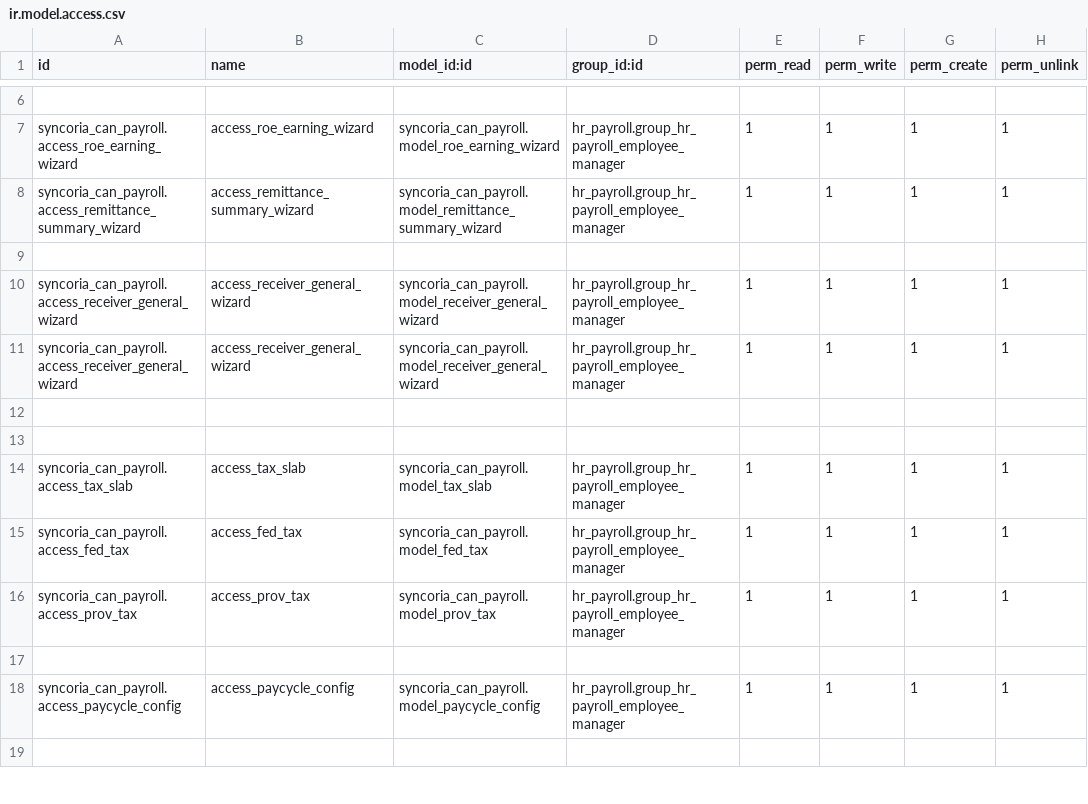
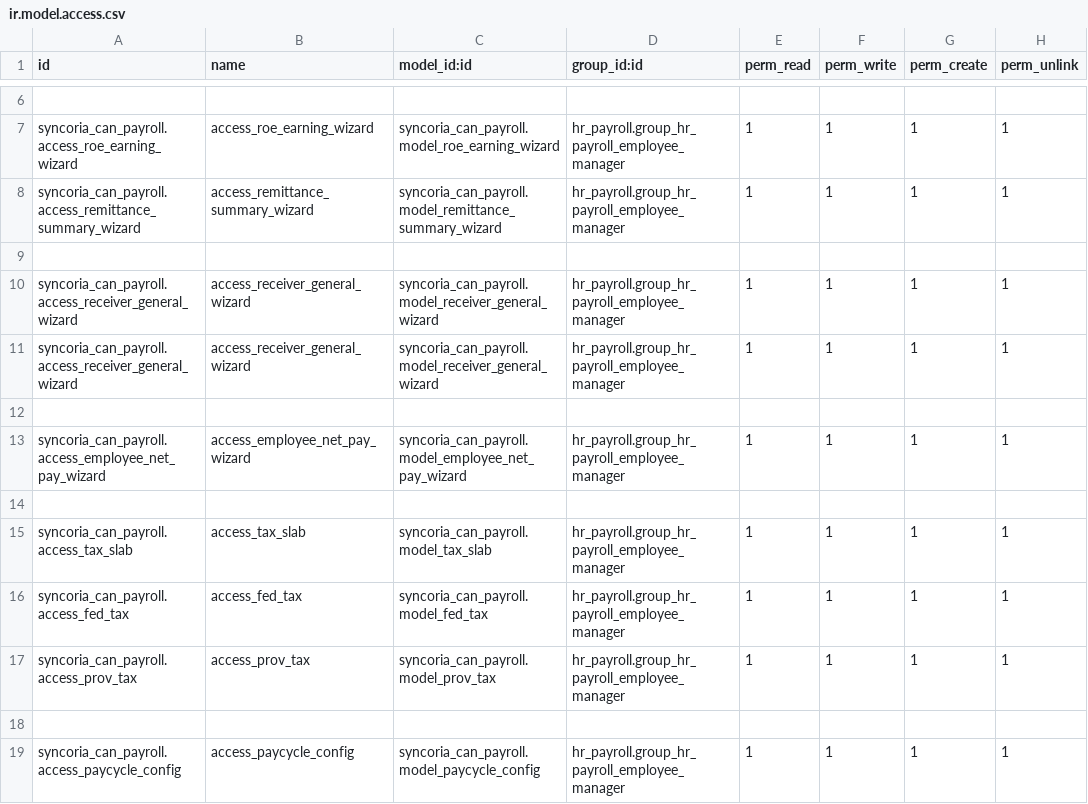
Before and after one commit to shahadat-syncoria/payroll_20_dev, a CSV file: syncoria_can_payroll/security/ir.model.access.csv, drawn as a sheet; only a part is shown, gaps mark what is left out; the shorter side is filled out with more unchanged rows.

```diff
--- a/syncoria_can_payroll/security/ir.model.access.csv
+++ b/syncoria_can_payroll/security/ir.model.access.csv
@@ -12,2 +12,3 @@ syncoria_can_payroll.access_receiver_general_wizard,access_receiver_general_wiza
 
+syncoria_can_payroll.access_employee_net_pay_wizard,access_employee_net_pay_wizard,syncoria_can_payroll.model_employee_net_pay_wizard,hr_payroll.group_hr_payroll_employee_manager,1,1,1,1
 
```
Also changed, not shown: 18 other files.
